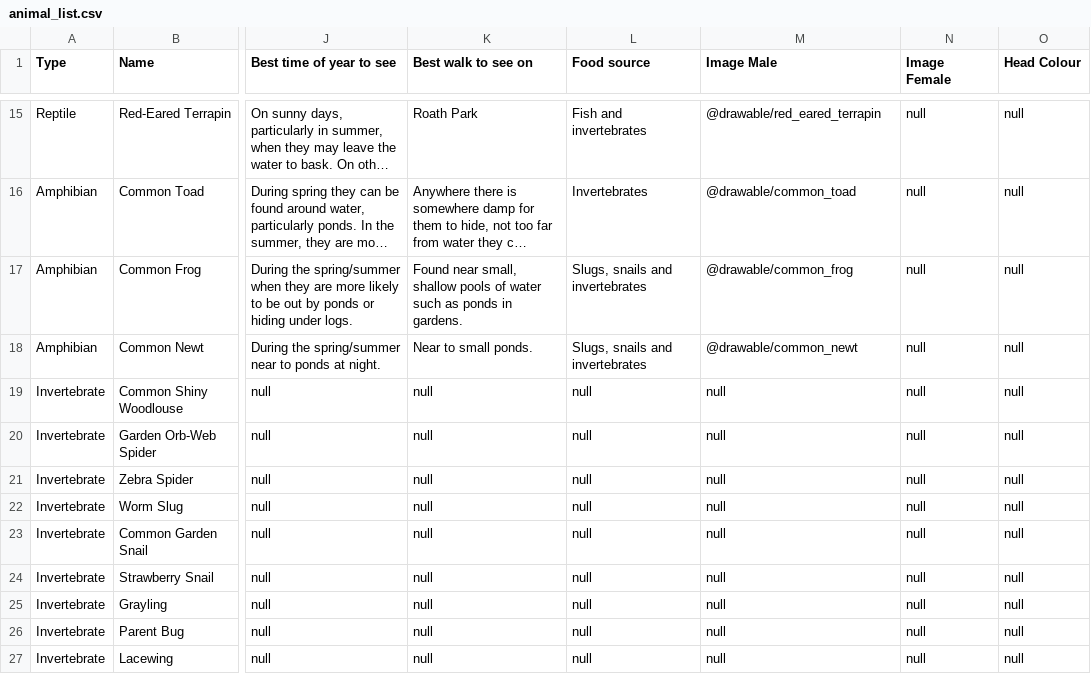
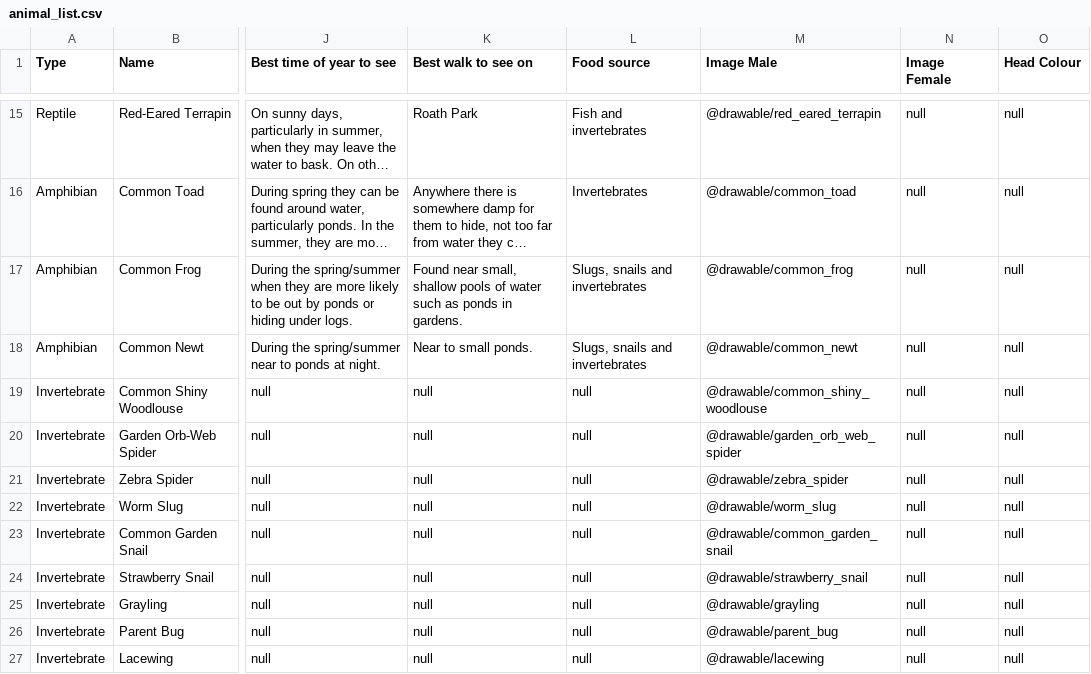
Before and after one commit to Addonexus/WildlifeAndroidApplication, a CSV file: app/src/main/res/raw/animal_list.csv, drawn as a sheet; only a part is shown, gaps mark what is left out; long unchanged cells end in …; the diff names each change by its address in the sheet, - before the commit and + after, or states it on an @@ line.

Commit message:
Implemented Images to Invertebrates in CSV and drawables folder

```diff
--- a/app/src/main/res/raw/animal_list.csv
+++ b/app/src/main/res/raw/animal_list.csv
-M19 (Image Male): null
+M19 (Image Male): @drawable/common_shiny_woodlouse
-M20 (Image Male): null
+M20 (Image Male): @drawable/garden_orb_web_spider
-M21 (Image Male): null
+M21 (Image Male): @drawable/zebra_spider
-M22 (Image Male): null
+M22 (Image Male): @drawable/worm_slug
-M23 (Image Male): null
+M23 (Image Male): @drawable/common_garden_snail
-M24 (Image Male): null
+M24 (Image Male): @drawable/strawberry_snail
-M25 (Image Male): null
+M25 (Image Male): @drawable/grayling
-M26 (Image Male): null
+M26 (Image Male): @drawable/parent_bug
-M27 (Image Male): null
+M27 (Image Male): @drawable/lacewing
```
Also changed, not shown: 3 other files.
